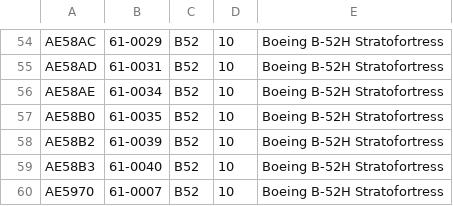
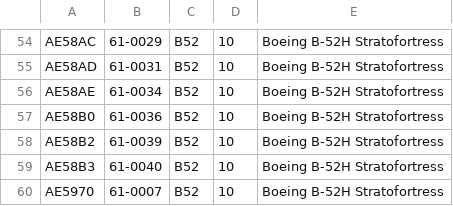
Before and after one commit to adsbfi/type-longnames, a CSV file: individual-types/B52.csv, drawn as a sheet; only a part is shown, gaps mark what is left out.

```diff
--- a/individual-types/B52.csv
+++ b/individual-types/B52.csv
@@ -56,3 +56,3 @@ AE58AD,61-0031,B52,10,Boeing B-52H Stratofortress
 AE58AE,61-0034,B52,10,Boeing B-52H Stratofortress
-AE58B0,61-0035,B52,10,Boeing B-52H Stratofortress
+AE58B0,61-0036,B52,10,Boeing B-52H Stratofortress
 AE58B2,61-0039,B52,10,Boeing B-52H Stratofortress
```
Also changed, not shown: individual-types/B762.csv, individual-types/C17.csv.
